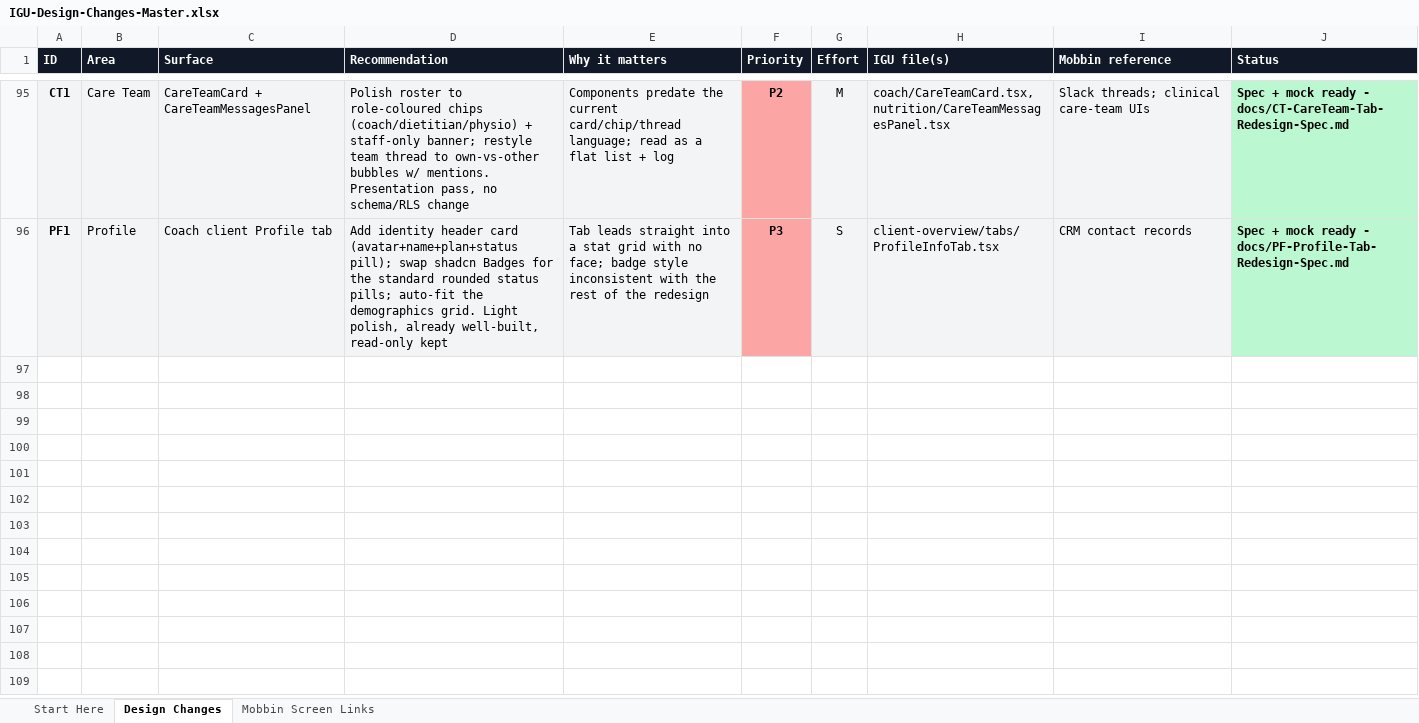
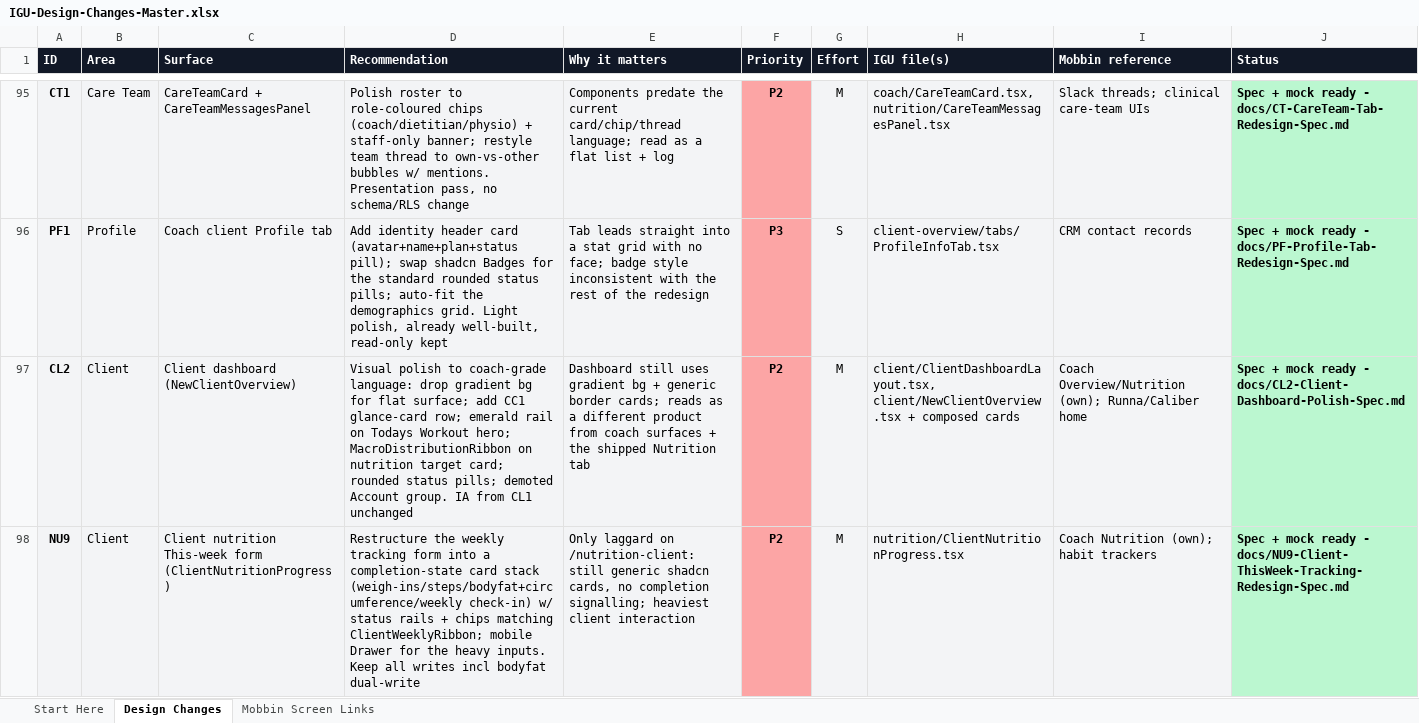
Before and after one commit to DrIron/IGU-The-Intensive-Gainz-Unit, an Excel workbook: docs/IGU-Design-Changes-Master.xlsx, sheet Design Changes, drawn as a sheet; only a part is shown, gaps mark what is left out; values as stored, in another font and other column widths than the file's, no borders; the diff covers the shown part only; the diff names each change by its address in the sheet, - before the commit and + after, or states it on an @@ line.

Commit message:
board: client dashboard (CL2) + nutrition this-week (NU9) redesign specs; log master-column fix (CO9)

```diff
--- a/docs/IGU-Design-Changes-Master.xlsx (sheet Design Changes)
+++ b/docs/IGU-Design-Changes-Master.xlsx (sheet Design Changes)
+row 97: CL2 | Client | Client dashboard (NewClientOverview) | Visual polish to coach-grade language: drop gradient bg for flat surface; add CC1 glance-card row; emerald rail on Todays Workout hero; MacroDistributionRibbon on nutrition target card; rounded status pills; demoted Account group. IA from CL1 unchanged | Dashboard still uses gradient bg + generic border cards; reads as a different product from coach surfaces + the shipped Nutrition tab | P2 | M | client/ClientDashboardLayout.tsx, client/NewClientOverview.tsx + composed cards | Coach Overview/Nutrition (own); Runna/Caliber home | Spec + mock ready - docs/CL2-Client-Dashboard-Polish-Spec.md
+row 98: NU9 | Client | Client nutrition This-week form (ClientNutritionProgress) | Restructure the weekly tracking form into a completion-state card stack (weigh-ins/steps/bodyfat+circumference/weekly check-in) w/ status rails + chips matching ClientWeeklyRibbon; mobile Drawer for the heavy inputs. Keep all writes incl bodyfat dual-write | Only laggard on /nutrition-client: still generic shadcn cards, no completion signalling; heaviest client interaction | P2 | M | nutrition/ClientNutritionProgress.tsx | Coach Nutrition (own); habit trackers | Spec + mock ready - docs/NU9-Client-ThisWeek-Tracking-Redesign-Spec.md
```
Also changed, not shown: 1 added row elsewhere in this sheet, 2 other files.
